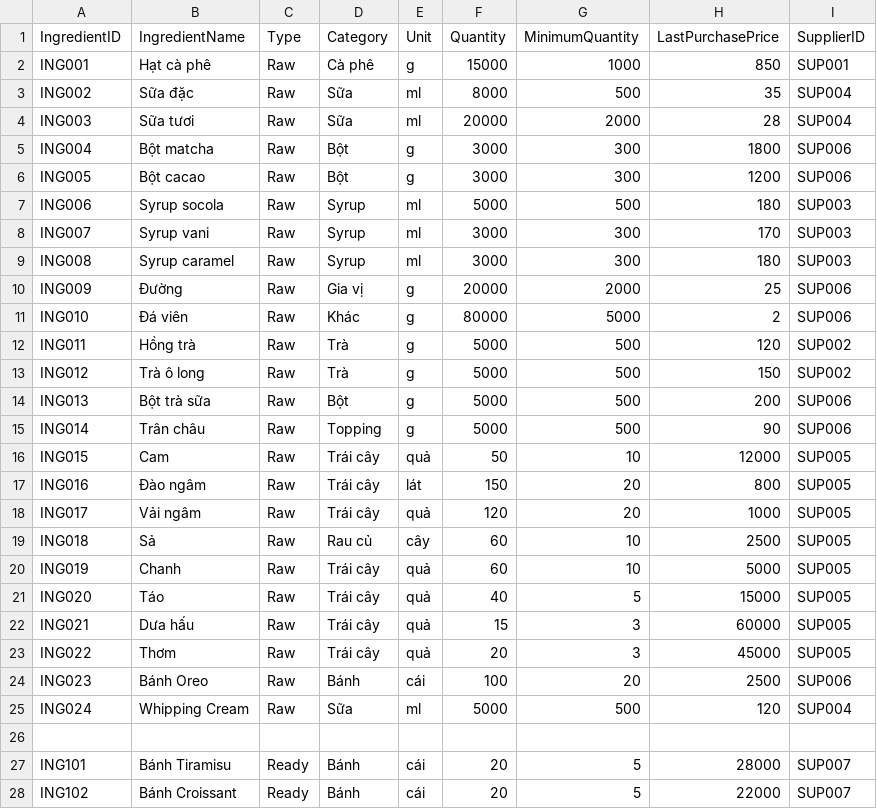
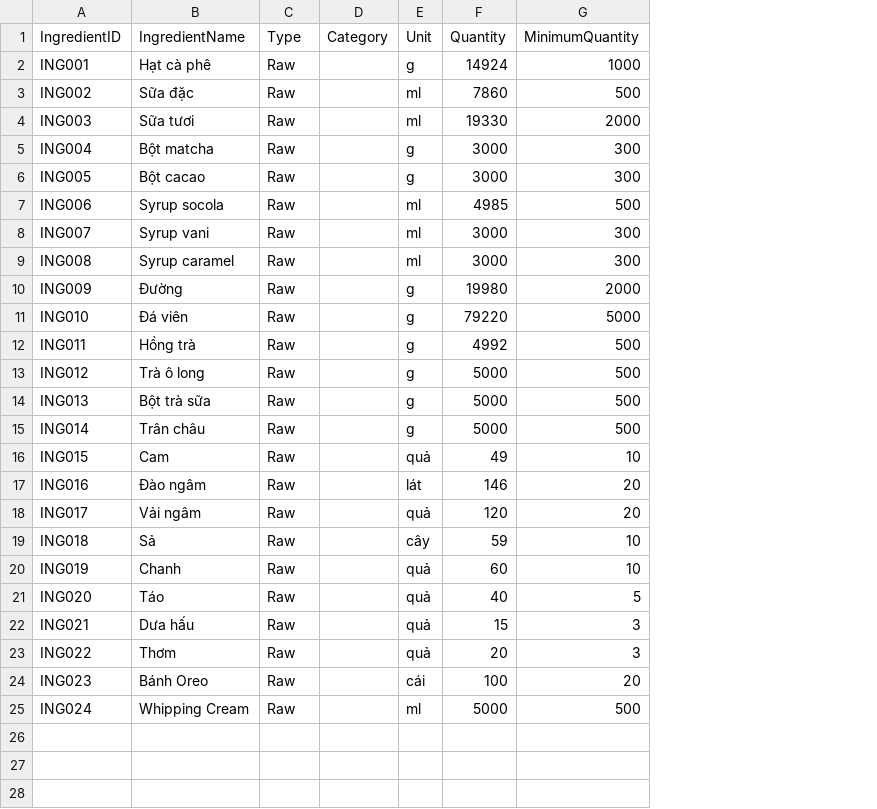
Before and after one commit to NguyenTrg7/oop-cafe-management, a CSV file: data/IngredientDrink.csv, drawn as a sheet; only a part is shown; the diff covers the shown part only; the diff names each change by its address in the sheet, - before the commit and + after, or states it on an @@ line.

Commit message:
more datas update

```diff
--- a/data/IngredientDrink.csv
+++ b/data/IngredientDrink.csv
-column H (LastPurchasePrice), rows 2-25: 850 | 35 | 28 | 1800 | 1200 | 180 | 170 | 180 | 25 | 2 | 120 | 150 | 200 | 90 | 12000 | 800 | 1000 | 2500 | 5000 | 15000 | 60000 | 45000 | 2500 | 120
-column I (SupplierID), rows 2-25: SUP001 | SUP004 | SUP004 | SUP006 | SUP006 | SUP003 | SUP003 | SUP003 | SUP006 | SUP006 | SUP002 | SUP002 | SUP006 | SUP006 | SUP005 | SUP005 | SUP005 | SUP005 | SUP005 | SUP005 | SUP005 | SUP005 | SUP006 | SUP004
-D2 (Category): Cà phê
+D2 (Category): (empty)
-F2 (Quantity): 15000
+F2 (Quantity): 14924
-D3:D4 (Category): Sữa
+D3:D4 (Category): (empty)
-F3 (Quantity): 8000
+F3 (Quantity): 7860
-F4 (Quantity): 20000
+F4 (Quantity): 19330
-D5:D6 (Category): Bột
+D5:D6 (Category): (empty)
-D7:D9 (Category): Syrup
+D7:D9 (Category): (empty)
-F7 (Quantity): 5000
+F7 (Quantity): 4985
-D10 (Category): Gia vị
+D10 (Category): (empty)
-F10 (Quantity): 20000
+F10 (Quantity): 19980
-D11 (Category): Khác
+D11 (Category): (empty)
-F11 (Quantity): 80000
+F11 (Quantity): 79220
-D12:D13 (Category): Trà
+D12:D13 (Category): (empty)
-F12 (Quantity): 5000
+F12 (Quantity): 4992
-D14 (Category): Bột
+D14 (Category): (empty)
-D15 (Category): Topping
+D15 (Category): (empty)
-D16:D18 (Category): Trái cây
+D16:D18 (Category): (empty)
-F16 (Quantity): 50
+F16 (Quantity): 49
-F17 (Quantity): 150
+F17 (Quantity): 146
-D19 (Category): Rau củ
+D19 (Category): (empty)
-F19 (Quantity): 60
+F19 (Quantity): 59
-D20:D23 (Category): Trái cây
+D20:D23 (Category): (empty)
-D24 (Category): Bánh
+D24 (Category): (empty)
-D25 (Category): Sữa
+D25 (Category): (empty)
-row 26: (empty)
-row 27: ING101 | Bánh Tiramisu | Ready | Bánh | cái | 20 | 5 | 28000 | SUP007
-row 28: ING102 | Bánh Croissant | Ready | Bánh | cái | 20 | 5 | 22000 | SUP007
```
Also changed, not shown: 12 removed rows elsewhere in this file, data/Employee.csv, data/Shift.csv, 2 other files.
